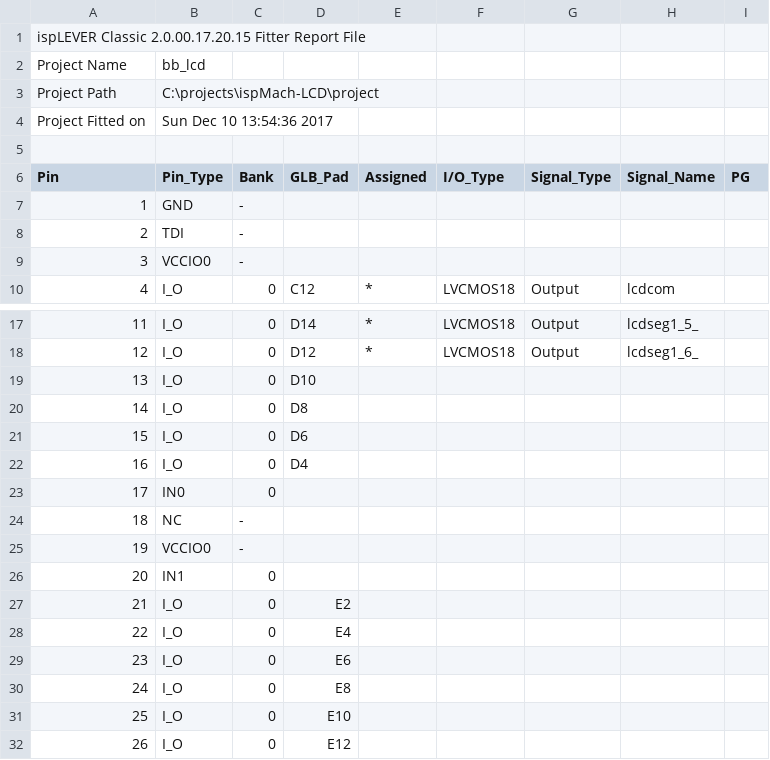
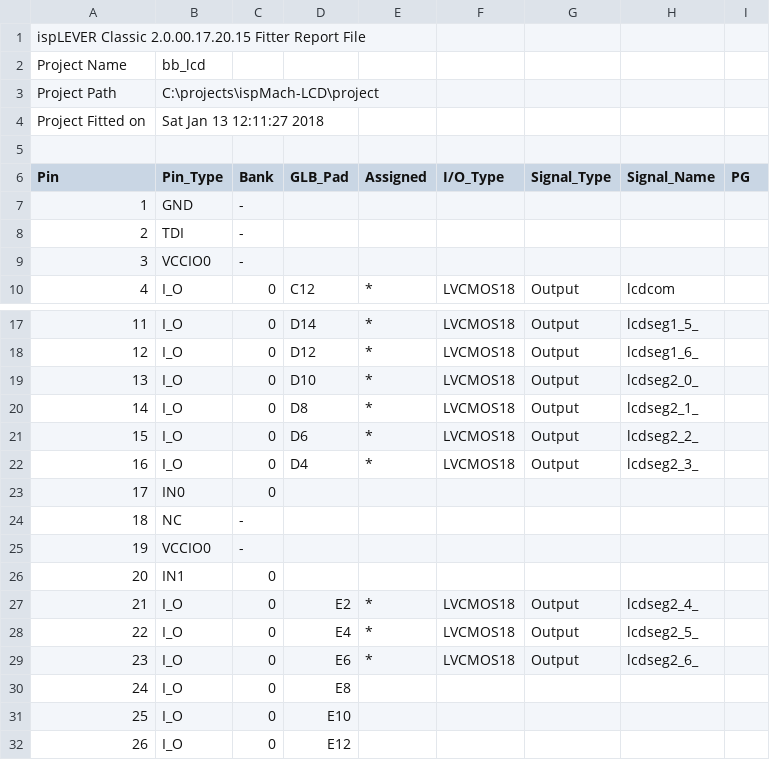
Before and after one commit to hpaluch/ispMach-LCD, a CSV file: project/bb_lcd_pin.csv, drawn as a sheet; only a part is shown, gaps mark what is left out.

```diff
--- a/project/bb_lcd_pin.csv
+++ b/project/bb_lcd_pin.csv
@@ -3,3 +3,3 @@ Project Name,bb_lcd
 Project Path,C:\projects\ispMach-LCD\project
-Project Fitted on,Sun Dec 10 13:54:36 2017
+Project Fitted on,Sat Jan 13 12:11:27 2018
 
@@ -18,6 +18,6 @@ Pin,Pin_Type,Bank,GLB_Pad,Assigned,I/O_Type,Signal_Type,Signal_Name,PG
 12,I_O,0,D12,*,LVCMOS18,Output,lcdseg1_6_,
-13,I_O,0,D10,,,,,
-14,I_O,0,D8,,,,,
-15,I_O,0,D6,,,,,
-16,I_O,0,D4,,,,,
+13,I_O,0,D10,*,LVCMOS18,Output,lcdseg2_0_,
+14,I_O,0,D8,*,LVCMOS18,Output,lcdseg2_1_,
+15,I_O,0,D6,*,LVCMOS18,Output,lcdseg2_2_,
+16,I_O,0,D4,*,LVCMOS18,Output,lcdseg2_3_,
 17,IN0,0,,,,,,
@@ -26,5 +26,5 @@ Pin,Pin_Type,Bank,GLB_Pad,Assigned,I/O_Type,Signal_Type,Signal_Name,PG
 20,IN1,0,,,,,,
-21,I_O,0,E2,,,,,
-22,I_O,0,E4,,,,,
-23,I_O,0,E6,,,,,
+21,I_O,0,E2,*,LVCMOS18,Output,lcdseg2_4_,
+22,I_O,0,E4,*,LVCMOS18,Output,lcdseg2_5_,
+23,I_O,0,E6,*,LVCMOS18,Output,lcdseg2_6_,
 24,I_O,0,E8,,,,,
```
Also changed, not shown: 7 other files.
